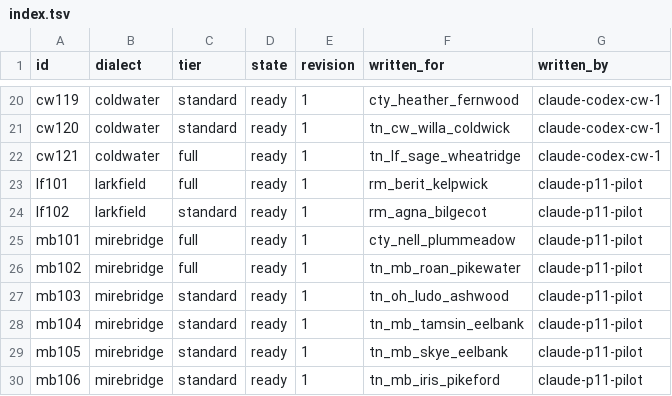
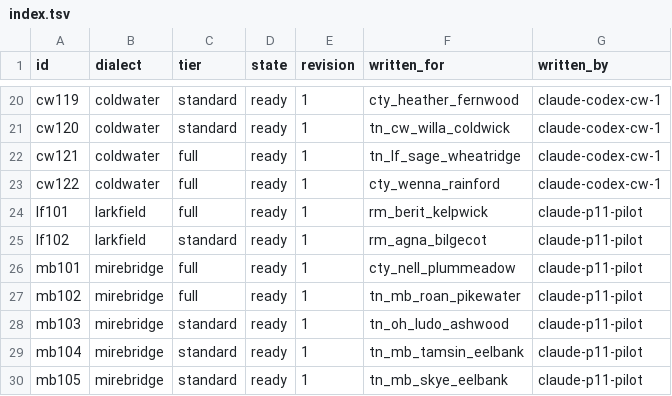
Before and after one commit to DocFoxHound/RATWMUD, a TSV file: Data/Talk/mantles-export/index.tsv, drawn as a sheet; only a part is shown, gaps mark what is left out; the shorter side is filled out with more unchanged rows.

Commit message:
Write Wenna Rainford Coldwater mantle

```diff
--- a/Data/Talk/mantles-export/index.tsv
+++ b/Data/Talk/mantles-export/index.tsv
@@ -22,2 +22,3 @@ cw120	coldwater	standard	ready	1	tn_cw_willa_coldwick	claude-codex-cw-1
 cw121	coldwater	full	ready	1	tn_lf_sage_wheatridge	claude-codex-cw-1
+cw122	coldwater	full	ready	1	cty_wenna_rainford	claude-codex-cw-1
 lf101	larkfield	full	ready	1	rm_berit_kelpwick	claude-p11-pilot
```
Also changed, not shown: 1 other file.
